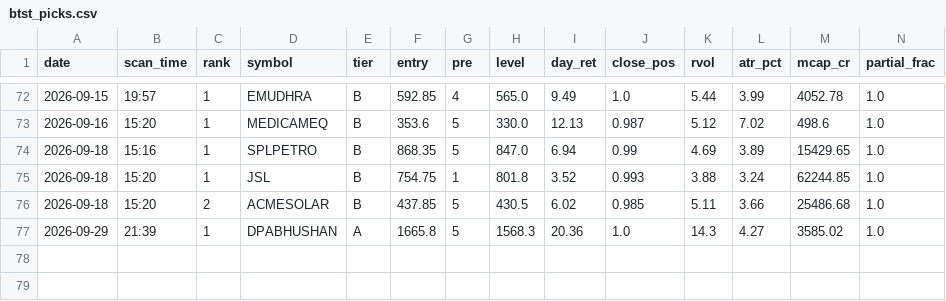
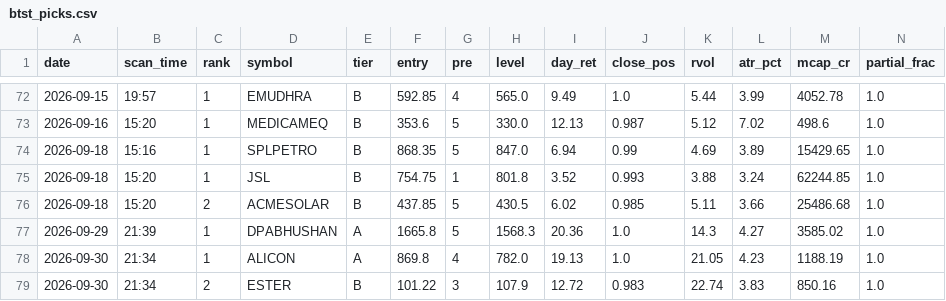
Before and after one commit to atikhalde/weekly, a CSV file: btst_picks.csv, drawn as a sheet; only a part is shown, gaps mark what is left out; rows hold the shown columns only; the diff names each change by its address in the sheet, - before the commit and + after, or states it on an @@ line.

```diff
--- a/btst_picks.csv
+++ b/btst_picks.csv
+row 78: 2026-09-30 | 21:34 | 1 | ALICON | A | 869.8 | 4 | 782.0 | 19.13 | 1.0 | 21.05 | 4.23 | 1188.19 | 1.0
+row 79: 2026-09-30 | 21:34 | 2 | ESTER | B | 101.22 | 3 | 107.9 | 12.72 | 0.983 | 22.74 | 3.83 | 850.16 | 1.0
```
Also changed, not shown: anticipate_picks.csv, 1 other file.
